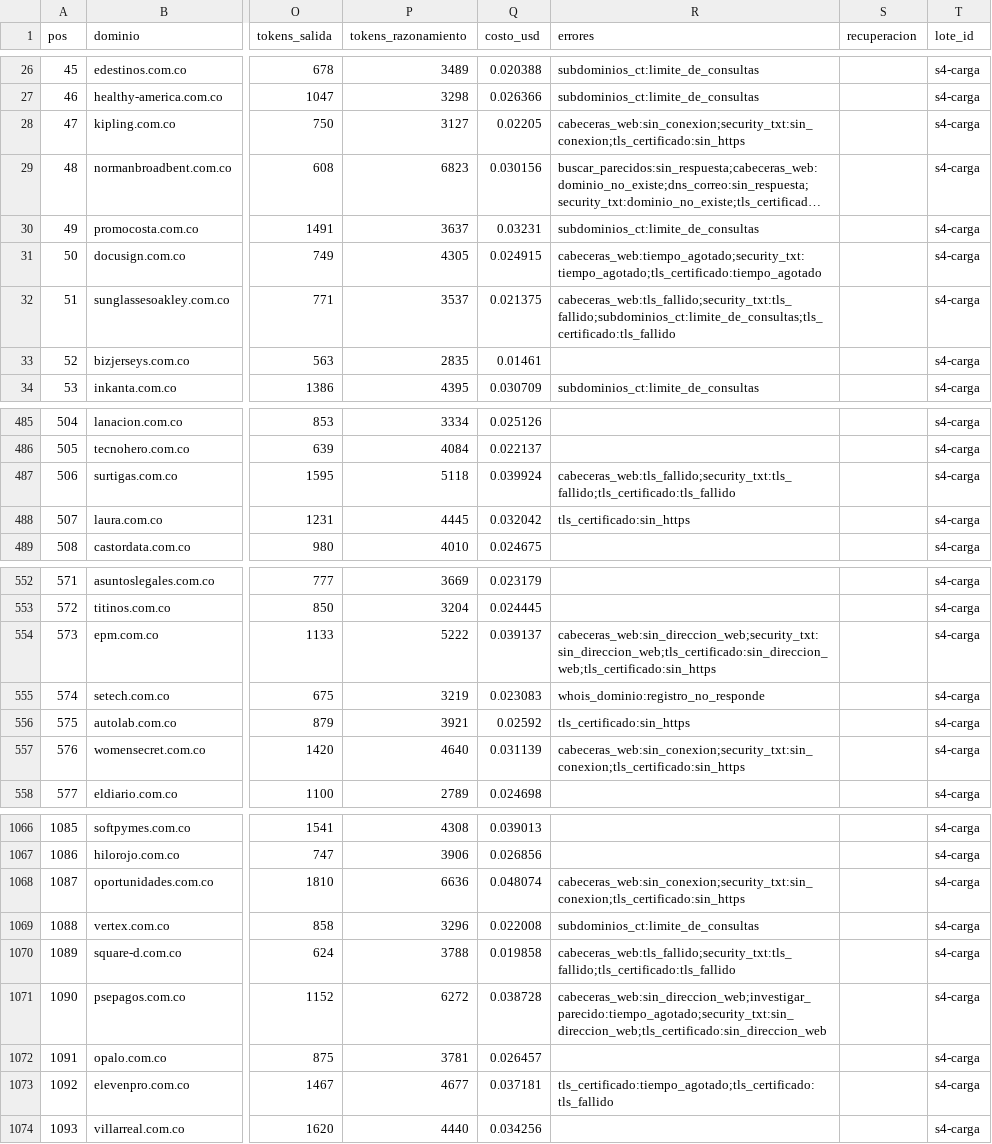
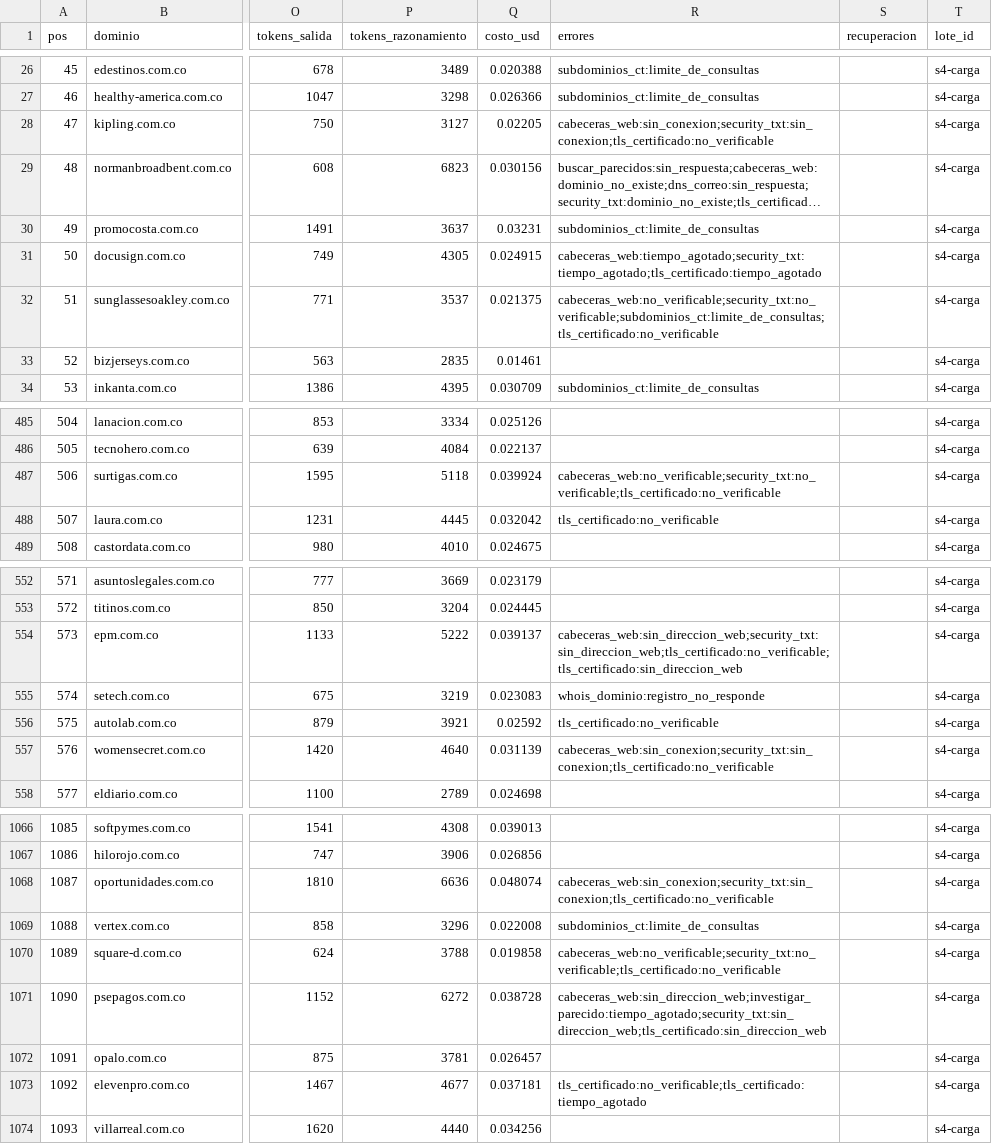
Before and after one commit to Aleja4923/agrente-expocision, a CSV file: carga/s4-carga/tareas.csv, drawn as a sheet; only a part is shown, gaps mark what is left out; long unchanged cells end in …; the diff covers the shown part only; the diff names each change by its address in the sheet, - before the commit and + after, or states it on an @@ line.

```diff
--- a/carga/s4-carga/tareas.csv
+++ b/carga/s4-carga/tareas.csv
-R28 (errores): cabeceras_web:sin_conexion;security_txt:sin_conexion;tls_certificado:sin_https
+R28 (errores): cabeceras_web:sin_conexion;security_txt:sin_conexion;tls_certificado:no_verificable
-R32 (errores): cabeceras_web:tls_fallido;security_txt:tls_fallido;subdominios_ct:limite_de_consultas;tls_certificado:tls_fallido
+R32 (errores): cabeceras_web:no_verificable;security_txt:no_verificable;subdominios_ct:limite_de_consultas;tls_certificado:no_verificable
-R487 (errores): cabeceras_web:tls_fallido;security_txt:tls_fallido;tls_certificado:tls_fallido
+R487 (errores): cabeceras_web:no_verificable;security_txt:no_verificable;tls_certificado:no_verificable
-R488 (errores): tls_certificado:sin_https
+R488 (errores): tls_certificado:no_verificable
-R554 (errores): cabeceras_web:sin_direccion_web;security_txt:sin_direccion_web;tls_certificado:sin_direccion_web;tls_certificado:sin_https
+R554 (errores): cabeceras_web:sin_direccion_web;security_txt:sin_direccion_web;tls_certificado:no_verificable;tls_certificado:sin_direccion_web
-R556 (errores): tls_certificado:sin_https
+R556 (errores): tls_certificado:no_verificable
-R557 (errores): cabeceras_web:sin_conexion;security_txt:sin_conexion;tls_certificado:sin_https
+R557 (errores): cabeceras_web:sin_conexion;security_txt:sin_conexion;tls_certificado:no_verificable
-R1068 (errores): cabeceras_web:sin_conexion;security_txt:sin_conexion;tls_certificado:sin_https
+R1068 (errores): cabeceras_web:sin_conexion;security_txt:sin_conexion;tls_certificado:no_verificable
-R1070 (errores): cabeceras_web:tls_fallido;security_txt:tls_fallido;tls_certificado:tls_fallido
+R1070 (errores): cabeceras_web:no_verificable;security_txt:no_verificable;tls_certificado:no_verificable
-R1073 (errores): tls_certificado:tiempo_agotado;tls_certificado:tls_fallido
+R1073 (errores): tls_certificado:no_verificable;tls_certificado:tiempo_agotado
```
Also changed, not shown: 35 edited cells elsewhere in this file, 32 other files.
